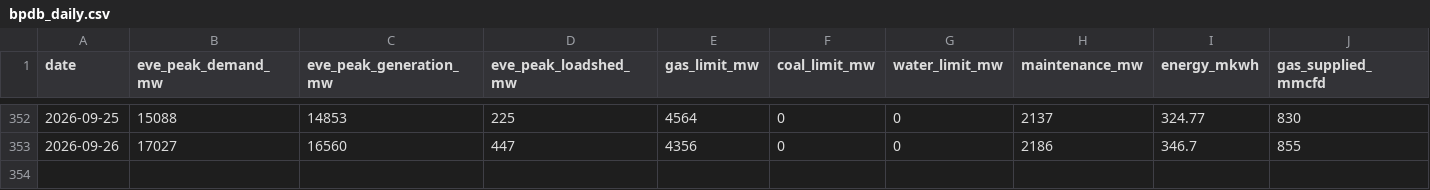
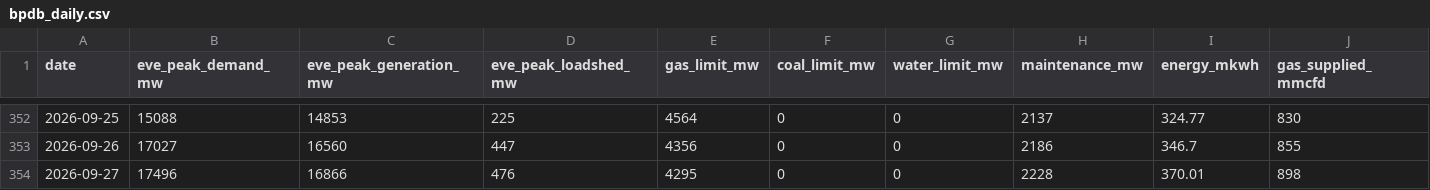
Before and after one commit to dhrupo/loadshedding-bd, a CSV file: data/bpdb_daily.csv, drawn as a sheet; only a part is shown, gaps mark what is left out; rows hold the shown columns only; the diff names each change by its address in the sheet, - before the commit and + after, or states it on an @@ line.

```diff
--- a/data/bpdb_daily.csv
+++ b/data/bpdb_daily.csv
+row 354: 2026-09-27 | 17496 | 16866 | 476 | 4295 | 0 | 0 | 2228 | 370.01 | 898
```
Also changed, not shown: data/demand.csv, data/generation.csv, 7 other files.
